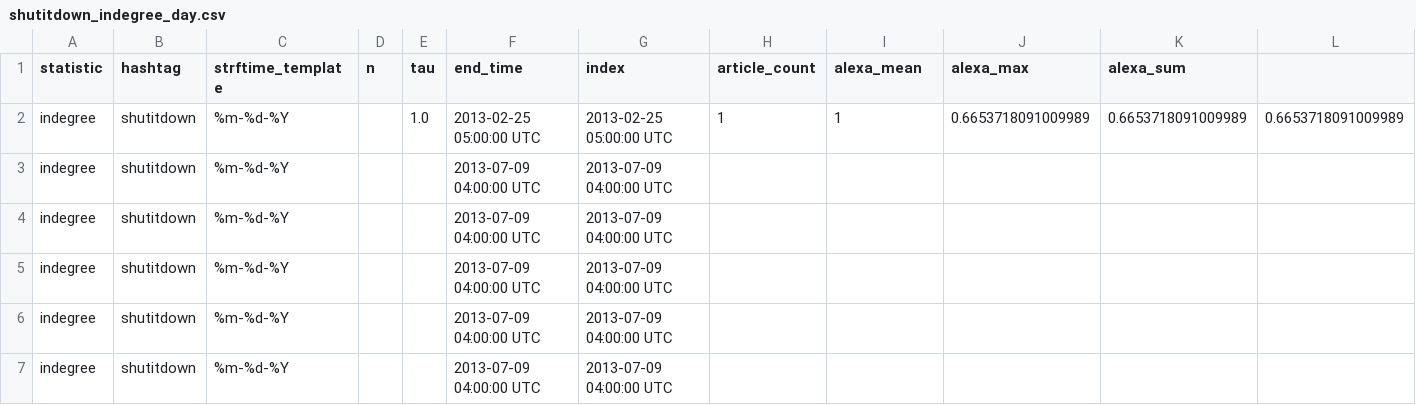
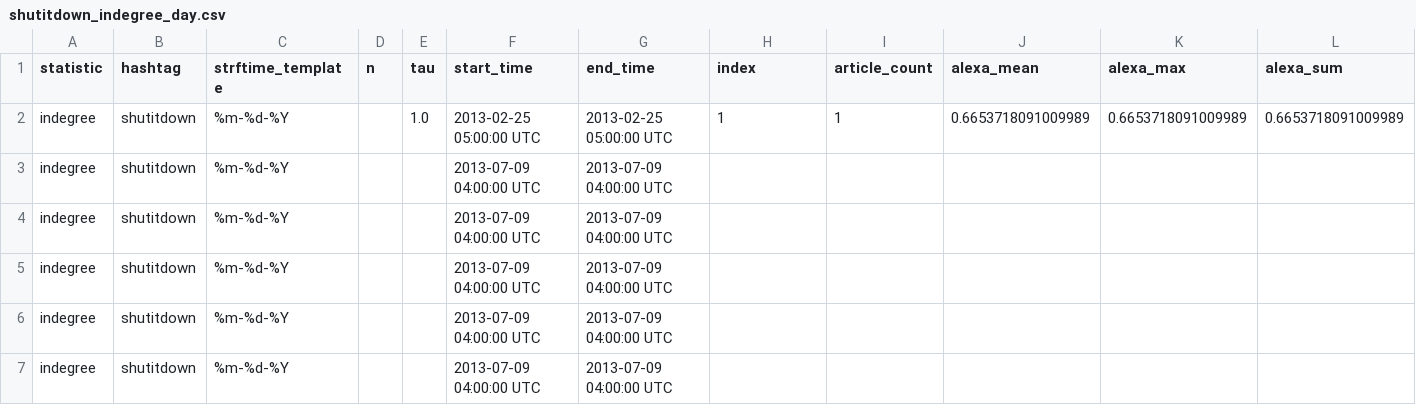
Before and after one commit to DGaffney/leadership_churn, a CSV file: shutitdown_indegree_day.csv, drawn as a sheet; only a part is shown; the shorter side is filled out with more unchanged rows.

```diff
--- a/shutitdown_indegree_day.csv
+++ b/shutitdown_indegree_day.csv
@@ -1,3 +1,4 @@
-statistic,hashtag,strftime_template,n,tau,end_time,index,article_count,alexa_mean,alexa_max,alexa_sum
+statistic,hashtag,strftime_template,n,tau,start_time,end_time,index,article_count,alexa_mean,alexa_max,alexa_sum
 indegree,shutitdown,%m-%d-%Y,,1.0,2013-02-25 05:00:00 UTC,2013-02-25 05:00:00 UTC,1,1,0.6653718091009989,0.6653718091009989,0.6653718091009989
+indegree,shutitdown,%m-%d-%Y,,,2013-07-09 04:00:00 UTC,2013-07-09 04:00:00 UTC,,,,,
 indegree,shutitdown,%m-%d-%Y,,,2013-07-09 04:00:00 UTC,2013-07-09 04:00:00 UTC,,,,,
```
Also changed, not shown: baltimoreuprising_indegree_day.csv, crimingwhilewhite_indegree_day.csv, 36 other files.
